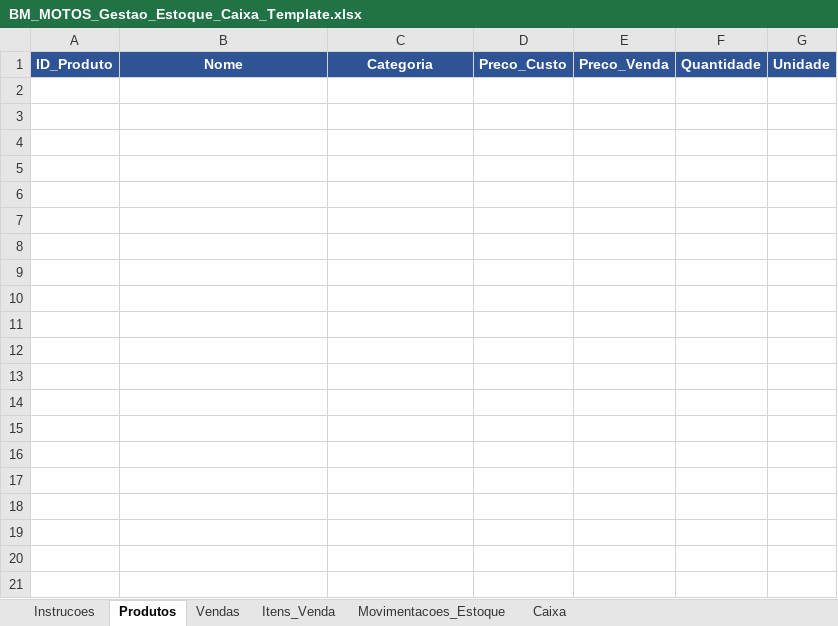
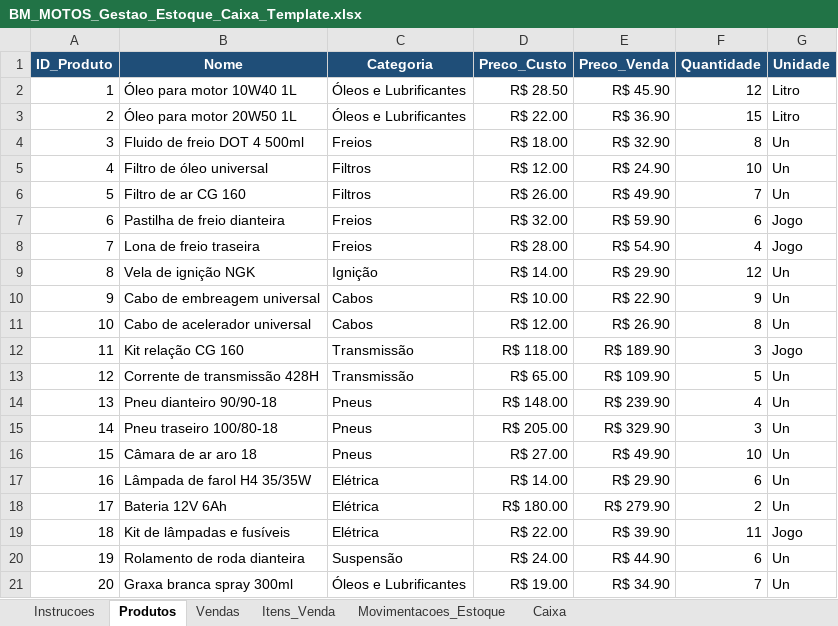
Before and after one commit to Gkirst/BMMOTOS, an Excel workbook: BM_MOTOS_Gestao_Estoque_Caixa_Template.xlsx, sheet Produtos, drawn as a sheet; values as stored, in another font and other column widths than the file's, no borders; the diff names each change by its address in the sheet, - before the commit and + after, or states it on an @@ line.

Commit message:
Adiciona produtos de exemplo à planilha

```diff
--- a/BM_MOTOS_Gestao_Estoque_Caixa_Template.xlsx (sheet Produtos)
+++ b/BM_MOTOS_Gestao_Estoque_Caixa_Template.xlsx (sheet Produtos)
-A1:G1 fill: #2F5496
+A1:G1 fill: #1F4E78
+row 2: 1 | Óleo para motor 10W40 1L | Óleos e Lubrificantes | R$ 28.50 | R$ 45.90 | 12 | Litro
+row 3: 2 | Óleo para motor 20W50 1L | Óleos e Lubrificantes | R$ 22.00 | R$ 36.90 | 15 | Litro
+row 4: 3 | Fluido de freio DOT 4 500ml | Freios | R$ 18.00 | R$ 32.90 | 8 | Un
+row 5: 4 | Filtro de óleo universal | Filtros | R$ 12.00 | R$ 24.90 | 10 | Un
+row 6: 5 | Filtro de ar CG 160 | Filtros | R$ 26.00 | R$ 49.90 | 7 | Un
+row 7: 6 | Pastilha de freio dianteira | Freios | R$ 32.00 | R$ 59.90 | 6 | Jogo
+row 8: 7 | Lona de freio traseira | Freios | R$ 28.00 | R$ 54.90 | 4 | Jogo
+row 9: 8 | Vela de ignição NGK | Ignição | R$ 14.00 | R$ 29.90 | 12 | Un
+row 10: 9 | Cabo de embreagem universal | Cabos | R$ 10.00 | R$ 22.90 | 9 | Un
+row 11: 10 | Cabo de acelerador universal | Cabos | R$ 12.00 | R$ 26.90 | 8 | Un
+row 12: 11 | Kit relação CG 160 | Transmissão | R$ 118.00 | R$ 189.90 | 3 | Jogo
+row 13: 12 | Corrente de transmissão 428H | Transmissão | R$ 65.00 | R$ 109.90 | 5 | Un
+row 14: 13 | Pneu dianteiro 90/90-18 | Pneus | R$ 148.00 | R$ 239.90 | 4 | Un
+row 15: 14 | Pneu traseiro 100/80-18 | Pneus | R$ 205.00 | R$ 329.90 | 3 | Un
+row 16: 15 | Câmara de ar aro 18 | Pneus | R$ 27.00 | R$ 49.90 | 10 | Un
+row 17: 16 | Lâmpada de farol H4 35/35W | Elétrica | R$ 14.00 | R$ 29.90 | 6 | Un
+row 18: 17 | Bateria 12V 6Ah | Elétrica | R$ 180.00 | R$ 279.90 | 2 | Un
+row 19: 18 | Kit de lâmpadas e fusíveis | Elétrica | R$ 22.00 | R$ 39.90 | 11 | Jogo
+row 20: 19 | Rolamento de roda dianteira | Suspensão | R$ 24.00 | R$ 44.90 | 6 | Un
+row 21: 20 | Graxa branca spray 300ml | Óleos e Lubrificantes | R$ 19.00 | R$ 34.90 | 7 | Un
```
